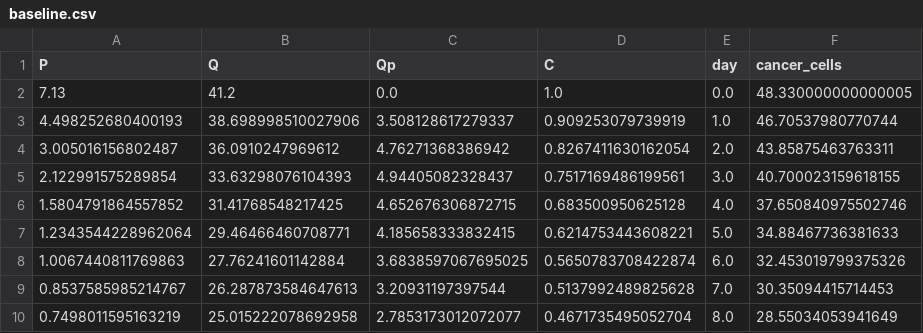
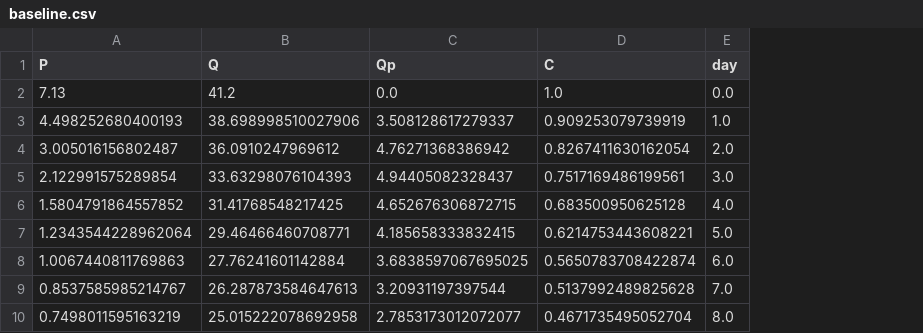
Before and after one commit to kaszubab/Complex-Systems-and-Machine-Learning, a CSV file: baseline.csv, drawn as a sheet; only a part is shown; the diff names each change by its address in the sheet, - before the commit and + after, or states it on an @@ line.

```diff
--- a/baseline.csv
+++ b/baseline.csv
-column F (cancer_cells), rows 2-10: 48.330000000000005 | 46.70537980770744 | 43.85875463763311 | 40.700023159618155 | 37.650840975502746 | 34.88467736381633 | 32.453019799375326 | 30.35094415714453 | 28.55034053941649
```
Also changed, not shown: 4 other files.
